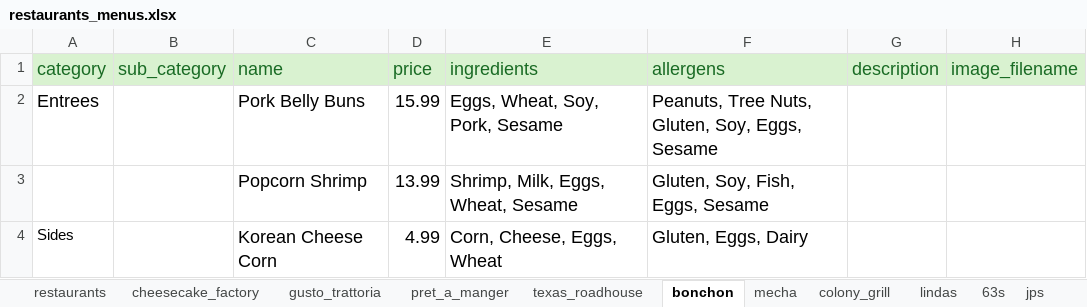
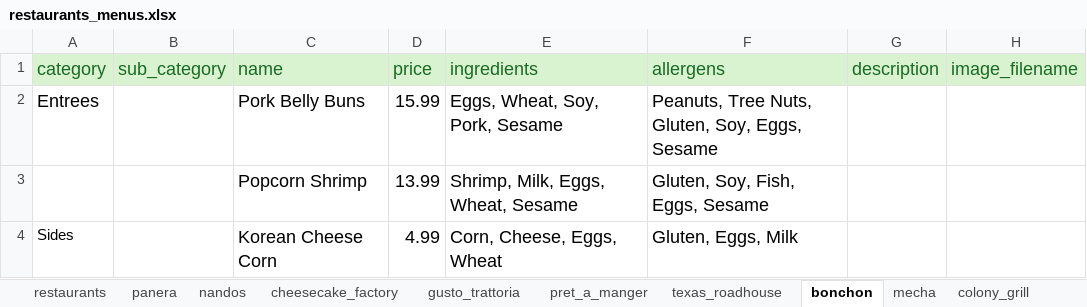
Before and after one commit to antanantan/CS417SRProject, an Excel workbook: Backend/database/restaurants_menus.xlsx, sheet bonchon, drawn as a sheet; only a part is shown; values as stored, in another font and other column widths than the file's, no borders; table styles not drawn; the diff names each change by its address in the sheet, - before the commit and + after, or states it on an @@ line.

```diff
--- a/Backend/database/restaurants_menus.xlsx (sheet bonchon)
+++ b/Backend/database/restaurants_menus.xlsx (sheet bonchon)
+sheet tab: panera
+sheet tab: nandos
-F4 (allergens): Gluten, Eggs, Dairy
+F4 (allergens): Gluten, Eggs, Milk
```
Also changed, not shown: sheet pret_a_manger, sheet restaurants, sheet lindas, sheet cheesecake_factory, sheet gusto_trattoria, sheet texas_roadhouse, 2 more sheets.
